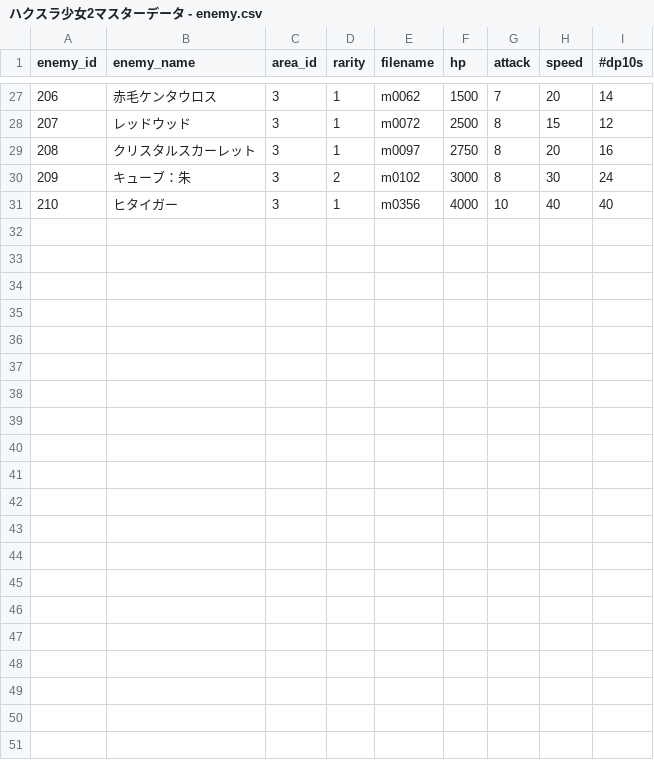
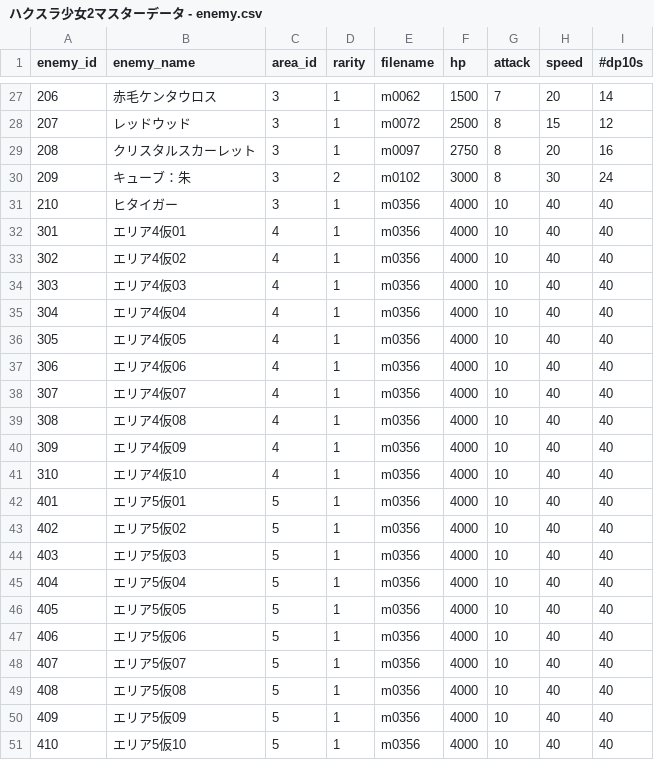
Before and after one commit to everystudio/hackslashGirls2, a CSV file: Assets/Models/ハクスラ少女2マスターデータ - enemy.csv, drawn as a sheet; only a part is shown, gaps mark what is left out; the diff names each change by its address in the sheet, - before the commit and + after, or states it on an @@ line.

```diff
--- a/Assets/Models/ハクスラ少女2マスターデータ - enemy.csv
+++ b/Assets/Models/ハクスラ少女2マスターデータ - enemy.csv
+row 32: 301 | エリア4仮01 | 4 | 1 | m0356 | 4000 | 10 | 40 | 40
+row 33: 302 | エリア4仮02 | 4 | 1 | m0356 | 4000 | 10 | 40 | 40
+row 34: 303 | エリア4仮03 | 4 | 1 | m0356 | 4000 | 10 | 40 | 40
+row 35: 304 | エリア4仮04 | 4 | 1 | m0356 | 4000 | 10 | 40 | 40
+row 36: 305 | エリア4仮05 | 4 | 1 | m0356 | 4000 | 10 | 40 | 40
+row 37: 306 | エリア4仮06 | 4 | 1 | m0356 | 4000 | 10 | 40 | 40
+row 38: 307 | エリア4仮07 | 4 | 1 | m0356 | 4000 | 10 | 40 | 40
+row 39: 308 | エリア4仮08 | 4 | 1 | m0356 | 4000 | 10 | 40 | 40
+row 40: 309 | エリア4仮09 | 4 | 1 | m0356 | 4000 | 10 | 40 | 40
+row 41: 310 | エリア4仮10 | 4 | 1 | m0356 | 4000 | 10 | 40 | 40
+row 42: 401 | エリア5仮01 | 5 | 1 | m0356 | 4000 | 10 | 40 | 40
+row 43: 402 | エリア5仮02 | 5 | 1 | m0356 | 4000 | 10 | 40 | 40
+row 44: 403 | エリア5仮03 | 5 | 1 | m0356 | 4000 | 10 | 40 | 40
+row 45: 404 | エリア5仮04 | 5 | 1 | m0356 | 4000 | 10 | 40 | 40
+row 46: 405 | エリア5仮05 | 5 | 1 | m0356 | 4000 | 10 | 40 | 40
+row 47: 406 | エリア5仮06 | 5 | 1 | m0356 | 4000 | 10 | 40 | 40
+row 48: 407 | エリア5仮07 | 5 | 1 | m0356 | 4000 | 10 | 40 | 40
+row 49: 408 | エリア5仮08 | 5 | 1 | m0356 | 4000 | 10 | 40 | 40
+row 50: 409 | エリア5仮09 | 5 | 1 | m0356 | 4000 | 10 | 40 | 40
+row 51: 410 | エリア5仮10 | 5 | 1 | m0356 | 4000 | 10 | 40 | 40
```
Also changed, not shown: Assets/Models/ハクスラ少女2マスターデータ - floor.csv, 6 other files.
